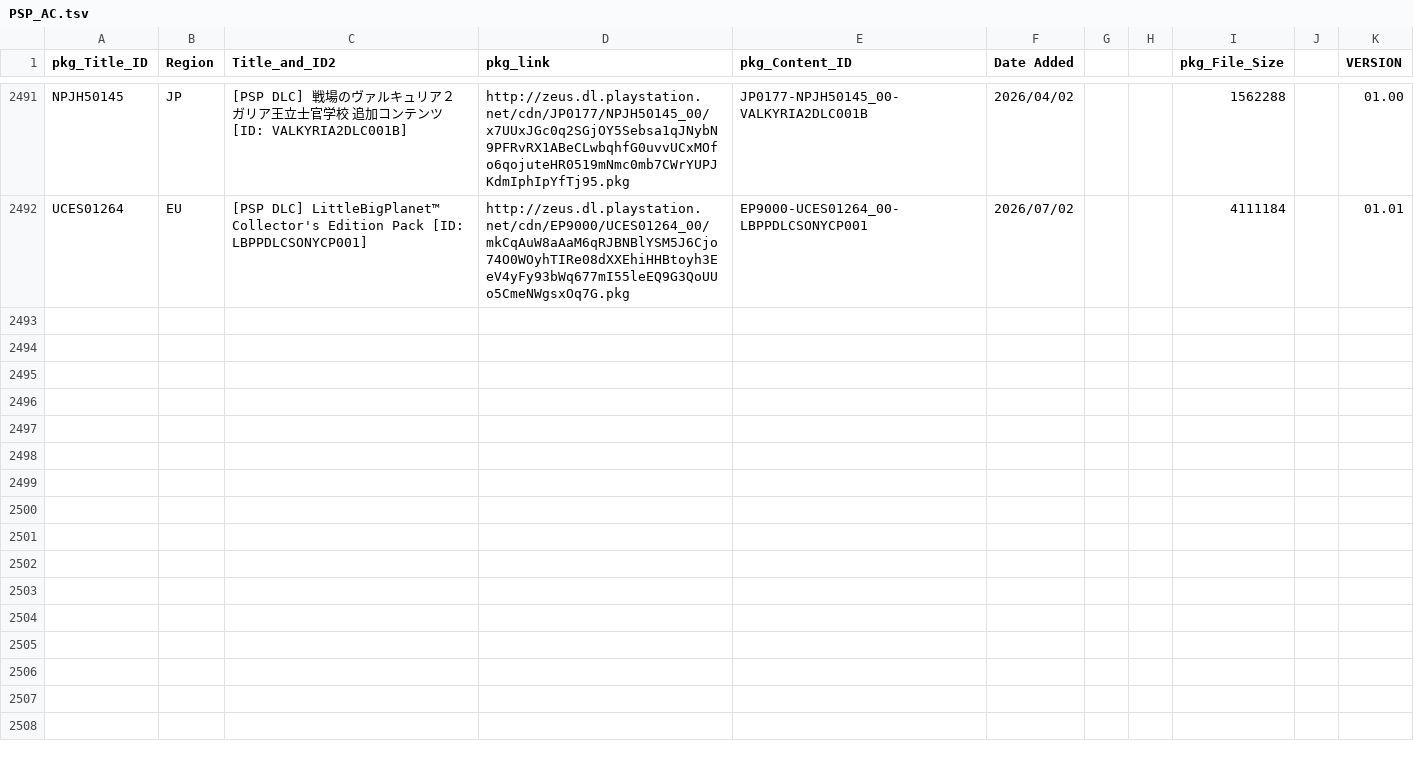
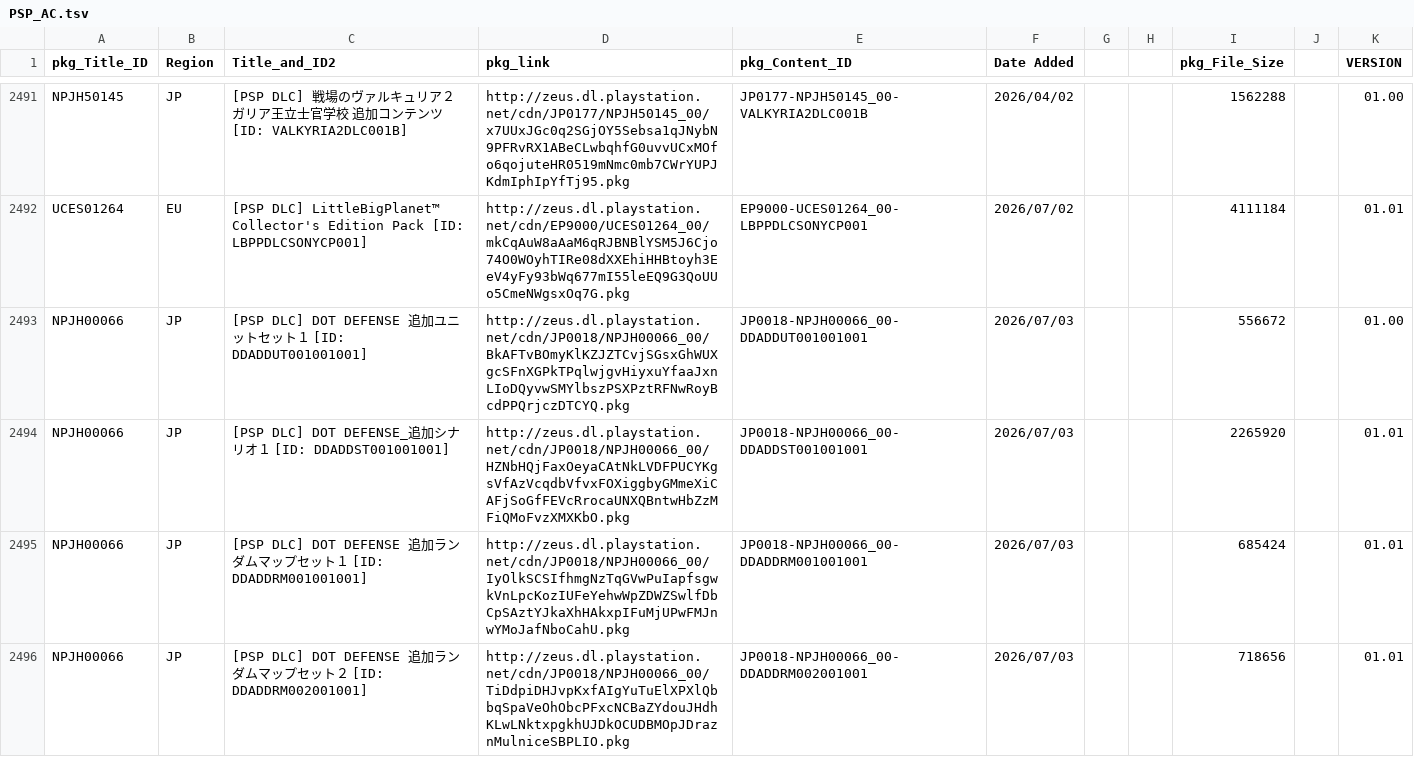
Before and after one commit to 1jtp8sobiu/NPS_JP, a TSV file: rearrange/PSP_AC.tsv, drawn as a sheet; only a part is shown, gaps mark what is left out; the diff covers the shown part only.

```diff
--- a/rearrange/PSP_AC.tsv
+++ b/rearrange/PSP_AC.tsv
@@ -2492 +2492,5 @@ NPJH50145	JP	[PSP DLC] 戦場のヴァルキュリア２ ガリア王立士官
 UCES01264	EU	[PSP DLC] LittleBigPlanet™ Collector's Edition Pack          [ID: LBPPDLCSONYCP001]	http://zeus.dl.playstation.net/cdn/EP9000/UCES01264_00/mkCqAuW8aAaM6qRJBNBlYSM5J6Cjo74O0WOyhTIRe08dXXEhiHHBtoyh3EeV4yFy93bWq677mI55leEQ9G3QoUUo5CmeNWgsxOq7G.pkg	EP9000-UCES01264_00-LBPPDLCSONYCP001	2026/07/02			4111184		01.01
+NPJH00066	JP	[PSP DLC] DOT DEFENSE 追加ユニットセット１          [ID: DDADDUT001001001]	http://zeus.dl.playstation.net/cdn/JP0018/NPJH00066_00/BkAFTvBOmyKlKZJZTCvjSGsxGhWUXgcSFnXGPkTPqlwjgvHiyxuYfaaJxnLIoDQyvwSMYlbszPSXPztRFNwRoyBcdPPQrjczDTCYQ.pkg	JP0018-NPJH00066_00-DDADDUT001001001	2026/07/03			556672		01.00
+NPJH00066	JP	[PSP DLC] DOT DEFENSE_追加シナリオ１          [ID: DDADDST001001001]	http://zeus.dl.playstation.net/cdn/JP0018/NPJH00066_00/HZNbHQjFaxOeyaCAtNkLVDFPUCYKgsVfAzVcqdbVfvxFOXiggbyGMmeXiCAFjSoGfFEVcRrocaUNXQBntwHbZzMFiQMoFvzXMXKbO.pkg	JP0018-NPJH00066_00-DDADDST001001001	2026/07/03			2265920		01.01
+NPJH00066	JP	[PSP DLC] DOT DEFENSE 追加ランダムマップセット１          [ID: DDADDRM001001001]	http://zeus.dl.playstation.net/cdn/JP0018/NPJH00066_00/IyOlkSCSIfhmgNzTqGVwPuIapfsgwkVnLpcKozIUFeYehwWpZDWZSwlfDbCpSAztYJkaXhHAkxpIFuMjUPwFMJnwYMoJafNboCahU.pkg	JP0018-NPJH00066_00-DDADDRM001001001	2026/07/03			685424		01.01
+NPJH00066	JP	[PSP DLC] DOT DEFENSE 追加ランダムマップセット２          [ID: DDADDRM002001001]	http://zeus.dl.playstation.net/cdn/JP0018/NPJH00066_00/TiDdpiDHJvpKxfAIgYuTuElXPXlQbbqSpaVeOhObcPFxcNCBaZYdouJHdhKLwLNktxpgkhUJDkOCUDBMOpJDraznMulniceSBPLIO.pkg	JP0018-NPJH00066_00-DDADDRM002001001	2026/07/03			718656		01.01
```
Also changed, not shown: 3 added rows elsewhere in this file, rearrange/PSP_APP.tsv, 5 other files.
